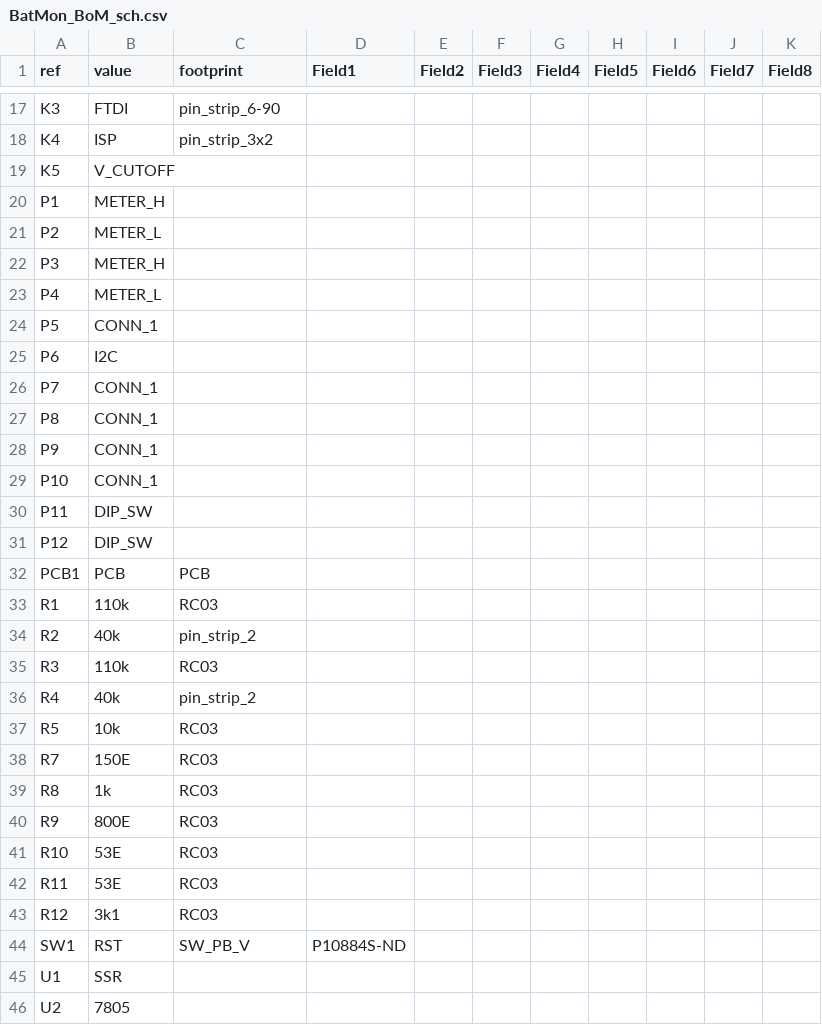
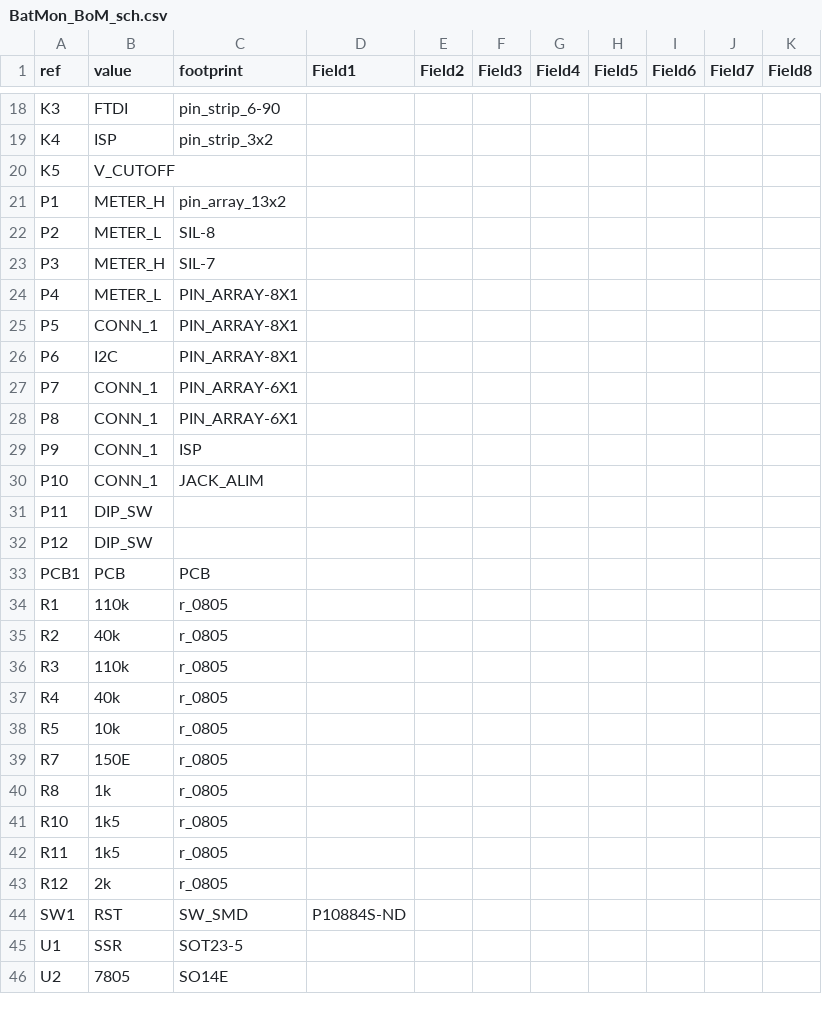
Before and after one commit to anupam19/clockthree, a CSV file: KiCad/BatMon/BatMon_BoM_sch.csv, drawn as a sheet; only a part is shown, gaps mark what is left out; the diff covers the shown part only.

```diff
--- a/KiCad/BatMon/BatMon_BoM_sch.csv
+++ b/KiCad/BatMon/BatMon_BoM_sch.csv
@@ -19,12 +20,12 @@ K4	ISP	pin_strip_3x2
 K5	V_CUTOFF	
-P1	METER_H	
-P2	METER_L	
-P3	METER_H	
-P4	METER_L	
-P5	CONN_1	
-P6	I2C	
-P7	CONN_1	
-P8	CONN_1	
-P9	CONN_1	
-P10	CONN_1	
+P1	METER_H	pin_array_13x2
+P2	METER_L	SIL-8
+P3	METER_H	SIL-7
+P4	METER_L	PIN_ARRAY-8X1
+P5	CONN_1	PIN_ARRAY-8X1
+P6	I2C	PIN_ARRAY-8X1
+P7	CONN_1	PIN_ARRAY-6X1
+P8	CONN_1	PIN_ARRAY-6X1
+P9	CONN_1	ISP
+P10	CONN_1	JACK_ALIM
 P11	DIP_SW	
@@ -32,15 +33,14 @@ P12	DIP_SW
 PCB1	PCB	PCB
-R1	110k	RC03
-R2	40k	pin_strip_2
-R3	110k	RC03
-R4	40k	pin_strip_2
-R5	10k	RC03
-R7	150E	RC03
-R8	1k	RC03
-R9	800E	RC03
-R10	53E	RC03
-R11	53E	RC03
-R12	3k1	RC03
-SW1	RST	SW_PB_V	P10884S-ND
-U1	SSR	
-U2	7805	
+R1	110k	r_0805
+R2	40k	r_0805
+R3	110k	r_0805
+R4	40k	r_0805
+R5	10k	r_0805
+R7	150E	r_0805
+R8	1k	r_0805
+R10	1k5	r_0805
+R11	1k5	r_0805
+R12	2k	r_0805
+SW1	RST	SW_SMD	P10884S-ND
+U1	SSR	SOT23-5
+U2	7805	SO14E
```
Also changed, not shown: 1 added row and 14 edited cells elsewhere in this file, KiCad/BatMon/BatMon_BoM_pcb.csv, 25 other files.
